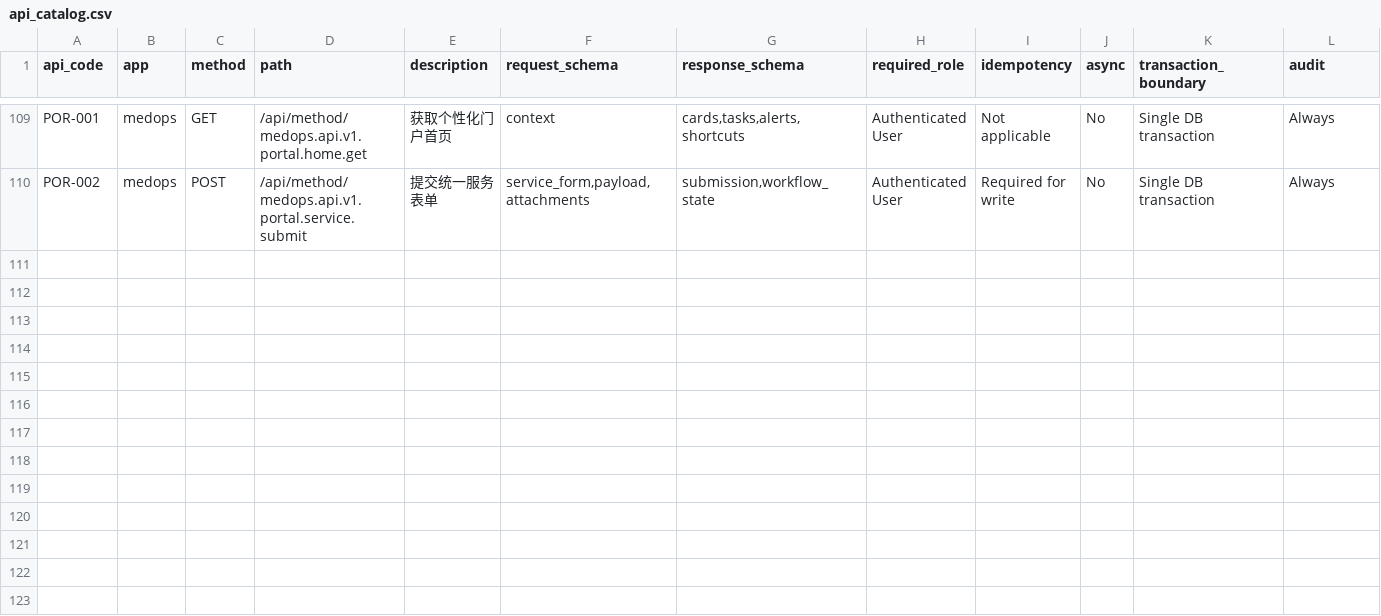
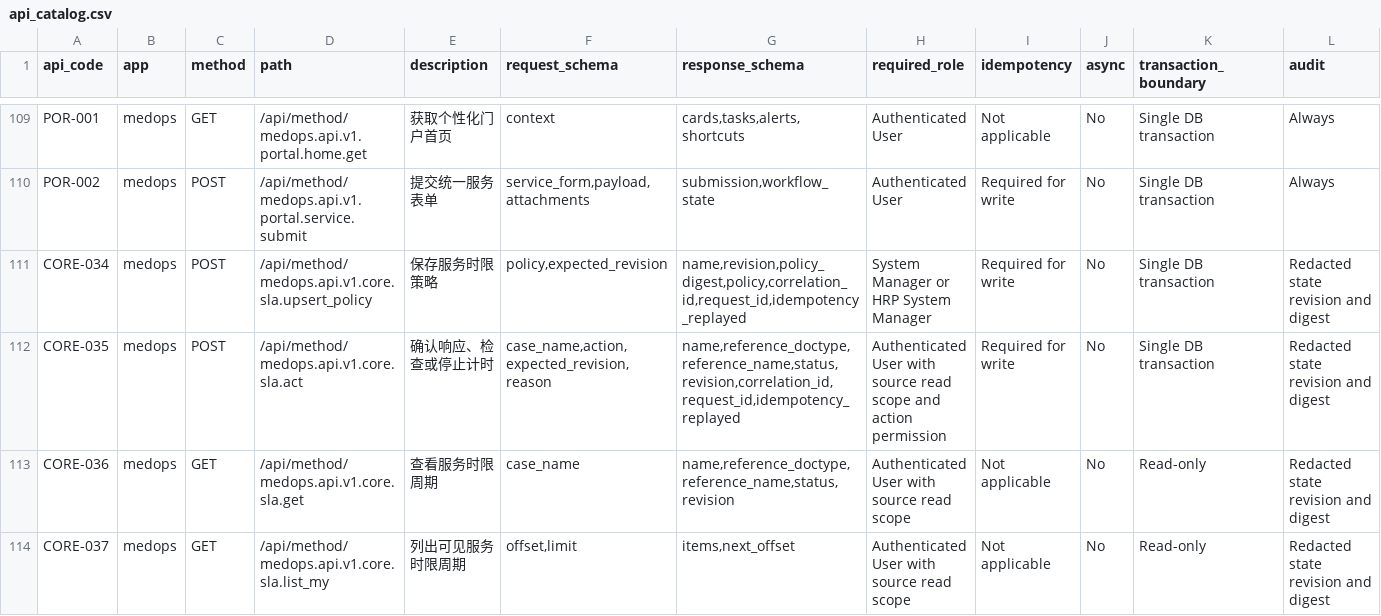
Before and after one commit to jerry317395616/medops, a CSV file: api/api_catalog.csv, drawn as a sheet; only a part is shown, gaps mark what is left out; rows hold the shown columns only; the diff names each change by its address in the sheet, - before the commit and + after, or states it on an @@ line.

```diff
--- a/api/api_catalog.csv
+++ b/api/api_catalog.csv
+row 111: CORE-034 | medops | POST | /api/method/medops.api.v1.core.sla.upsert_policy | 保存服务时限策略 | policy,expected_revision | name,revision,policy_digest,policy,correlation_id,request_id,idempotency_replayed | System Manager or HRP System Manager | Required for write | No | Single DB transaction | Redacted state revision and digest
+row 112: CORE-035 | medops | POST | /api/method/medops.api.v1.core.sla.act | 确认响应、检查或停止计时 | case_name,action,expected_revision,reason | name,reference_doctype,reference_name,status,revision,correlation_id,request_id,idempotency_replayed | Authenticated User with source read scope and action permission | Required for write | No | Single DB transaction | Redacted state revision and digest
+row 113: CORE-036 | medops | GET | /api/method/medops.api.v1.core.sla.get | 查看服务时限周期 | case_name | name,reference_doctype,reference_name,status,revision | Authenticated User with source read scope | Not applicable | No | Read-only | Redacted state revision and digest
+row 114: CORE-037 | medops | GET | /api/method/medops.api.v1.core.sla.list_my | 列出可见服务时限周期 | offset,limit | items,next_offset | Authenticated User with source read scope | Not applicable | No | Read-only | Redacted state revision and digest
```
Also changed, not shown: backlog/backlog.csv, design/doctype_catalog.csv, 42 other files.
